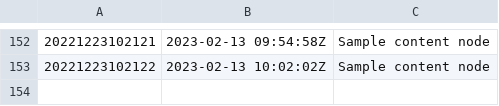
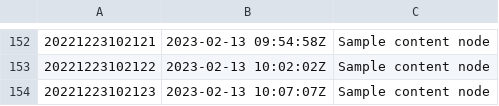
Before and after one commit to chrswndrs/me, a TSV file: zet/dex/nodes.tsv, drawn as a sheet; only a part is shown, gaps mark what is left out; the diff names each change by its address in the sheet, - before the commit and + after, or states it on an @@ line.

Commit message:
Sample content node

```diff
--- a/zet/dex/nodes.tsv
+++ b/zet/dex/nodes.tsv
+row 154: 20221223102123 | 2023-02-13 10:07:07Z | Sample content node
```
Also changed, not shown: 3 other files.
